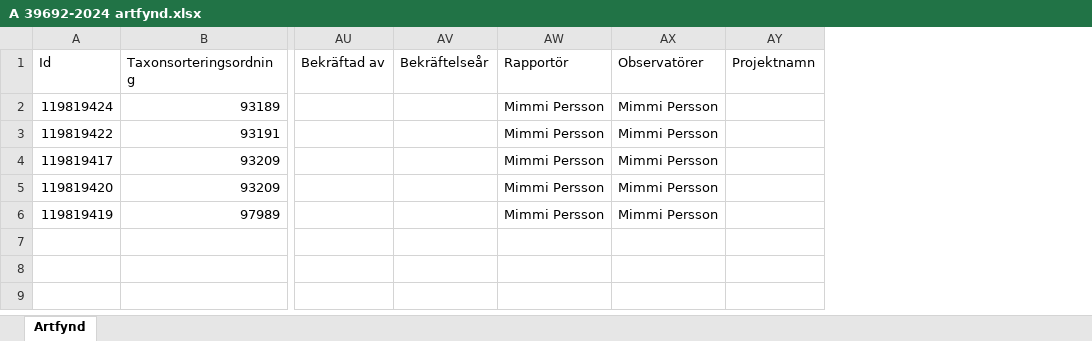
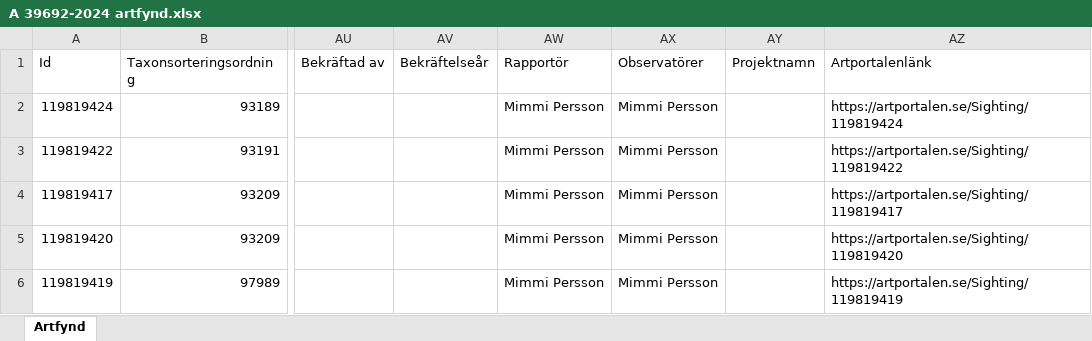
Before and after one commit to klasma/Logging_2418, an Excel workbook: artfynd/A 39692-2024 artfynd.xlsx, sheet Artfynd, drawn as a sheet; only a part is shown, gaps mark what is left out; values as stored, in another font and other column widths than the file's, no borders; the diff names each change by its address in the sheet, - before the commit and + after, or states it on an @@ line.

```diff
--- a/artfynd/A 39692-2024 artfynd.xlsx (sheet Artfynd)
+++ b/artfynd/A 39692-2024 artfynd.xlsx (sheet Artfynd)
+column AZ (Artportalenlänk), rows 2-6: https://artportalen.se/Sighting/119819424 | https://artportalen.se/Sighting/119819422 | https://artportalen.se/Sighting/119819417 | https://artportalen.se/Sighting/119819420 | https://artportalen.se/Sighting/119819419
```
Also changed, not shown: artfynd/A 41330-2024 artfynd.xlsx, artfynd/A 49040-2025 artfynd.xlsx, 53 other files.
